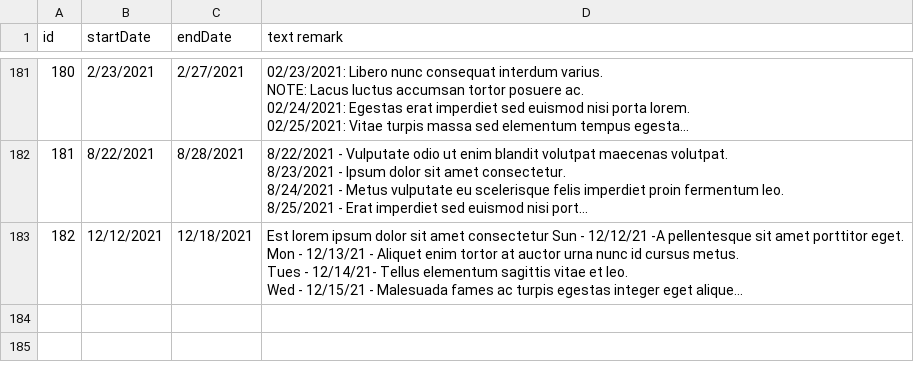
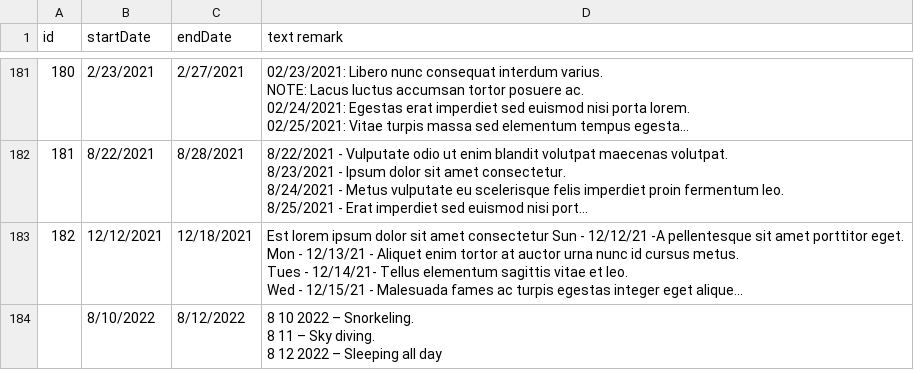
Before and after one commit to EconometricsBySimulation/BlockDates.jl, a CSV file: demo/data.csv, drawn as a sheet; only a part is shown, gaps mark what is left out; long unchanged cells end in …; ↵ is a line break in a cell; the diff names each change by its address in the sheet, - before the commit and + after, or states it on an @@ line.

Commit message:
demo updates
Demo text updates

```diff
--- a/demo/data.csv
+++ b/demo/data.csv
+row 184:  | 8/10/2022 | 8/12/2022 | 8 10 2022 – Snorkeling. ↵ 8 11 – Sky diving. ↵ 8 12 2022 – Sleeping all day
```
Also changed, not shown: 6 other files.
